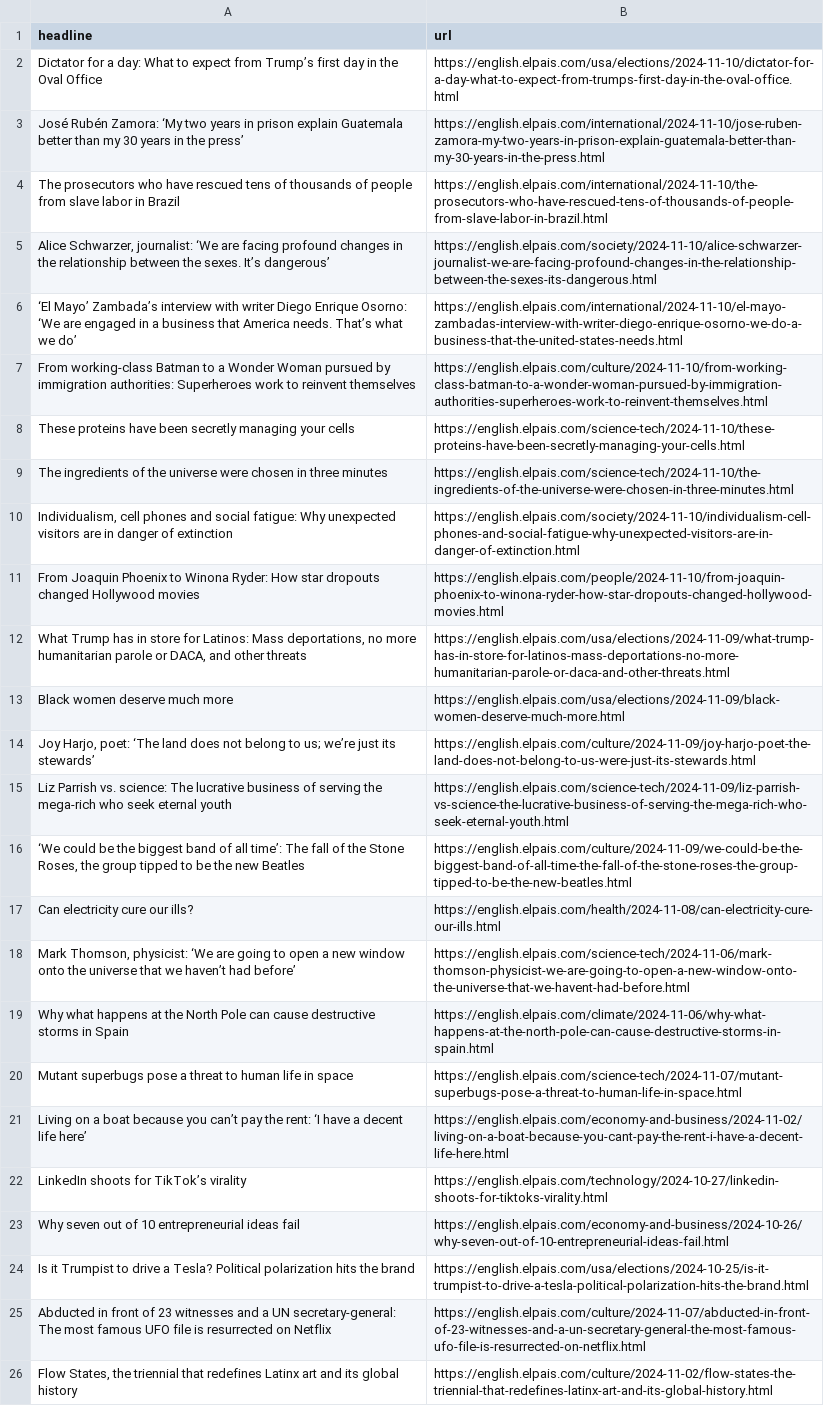
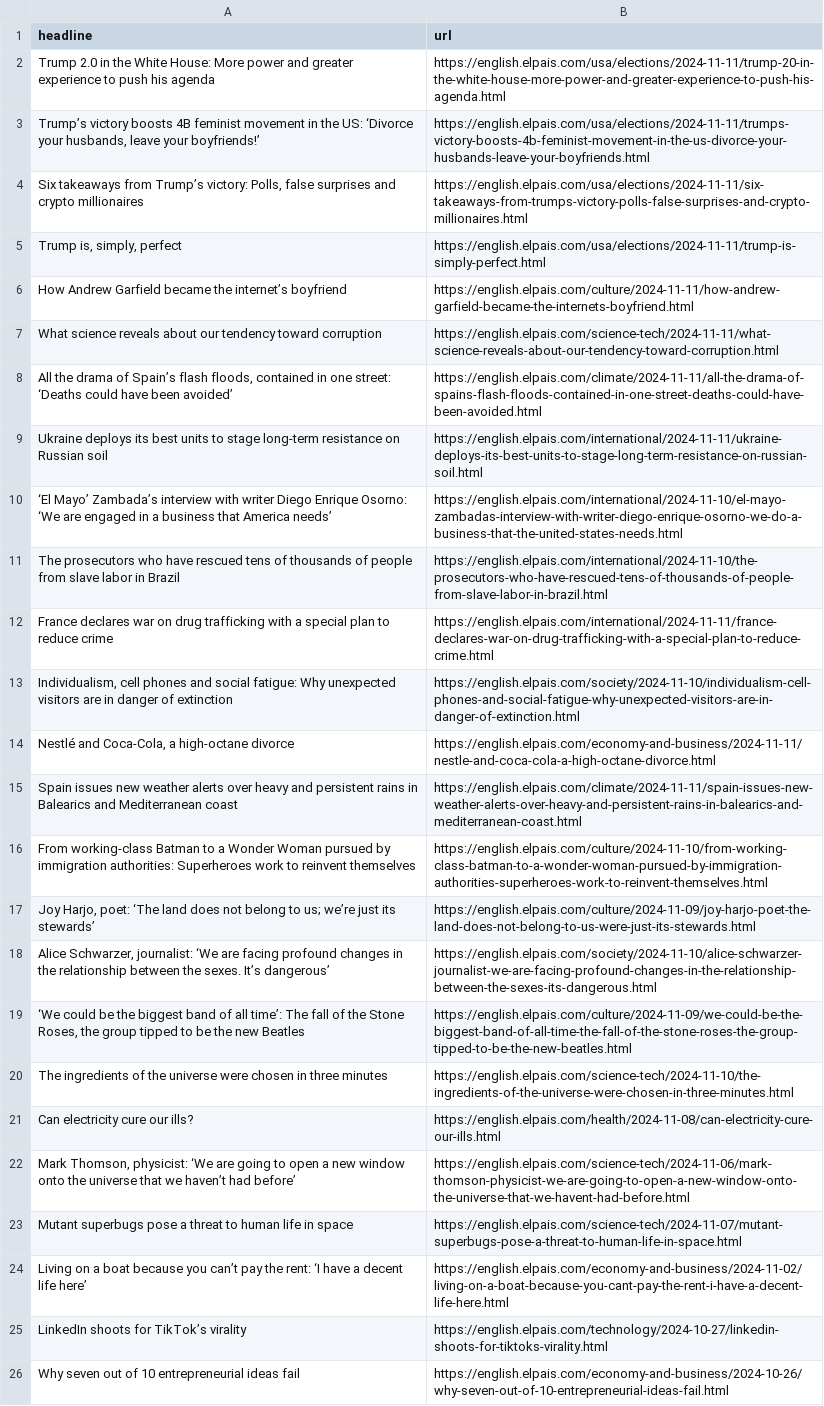
Before and after one commit to ElisabethLind/el_Pais_autoscraper, a CSV file: headlines.csv, drawn as a sheet; only a part is shown; the shorter side is filled out with more unchanged rows; removed rows and columns are numbered as before the commit, all else as after; the diff covers the shown part only; the diff names each change by its address in the sheet, - before the commit and + after, or states it on an @@ line.

```diff
--- a/headlines.csv
+++ b/headlines.csv
-row 2: Dictator for a day: What to expect from Trump’s first day in the Oval Office | https://english.elpais.com/usa/elections/2024-11-10/dictator-for-a-day-what-to-expect-from-trumps-first-day-in-the-oval-office.html
@@ row 3 moved to row 40: José Rubén Zamora: ‘My two years in pris… @@
+row 2: Trump 2.0 in the White House: More power and greater experience to push his agenda | https://english.elpais.com/usa/elections/2024-11-11/trump-20-in-the-white-house-more-power-and-greater-experience-to-push-his-agenda.html
+row 3: Trump’s victory boosts 4B feminist movement in the US: ‘Divorce your husbands, leave your boyfriends!’ | https://english.elpais.com/usa/elections/2024-11-11/trumps-victory-boosts-4b-feminist-movement-in-the-us-divorce-your-husbands-leave-your-boyfriends.html
+row 4: Six takeaways from Trump’s victory: Polls, false surprises and crypto millionaires | https://english.elpais.com/usa/elections/2024-11-11/six-takeaways-from-trumps-victory-polls-false-surprises-and-crypto-millionaires.html
+row 5: Trump is, simply, perfect | https://english.elpais.com/usa/elections/2024-11-11/trump-is-simply-perfect.html
+row 6: How Andrew Garfield became the internet’s boyfriend | https://english.elpais.com/culture/2024-11-11/how-andrew-garfield-became-the-internets-boyfriend.html
+row 7: What science reveals about our tendency toward corruption | https://english.elpais.com/science-tech/2024-11-11/what-science-reveals-about-our-tendency-toward-corruption.html
+row 8: All the drama of Spain’s flash floods, contained in one street: ‘Deaths could have been avoided’ | https://english.elpais.com/climate/2024-11-11/all-the-drama-of-spains-flash-floods-contained-in-one-street-deaths-could-have-been-avoided.html
+row 9: Ukraine deploys its best units to stage long-term resistance on Russian soil | https://english.elpais.com/international/2024-11-11/ukraine-deploys-its-best-units-to-stage-long-term-resistance-on-russian-soil.html
+row 10: ‘El Mayo’ Zambada’s interview with writer Diego Enrique Osorno: ‘We are engaged in a business that America needs’ | https://english.elpais.com/international/2024-11-10/el-mayo-zambadas-interview-with-writer-diego-enrique-osorno-we-do-a-business-that-the-united-states-needs.html
+row 12: France declares war on drug trafficking with a special plan to reduce crime | https://english.elpais.com/international/2024-11-11/france-declares-war-on-drug-trafficking-with-a-special-plan-to-reduce-crime.html
@@ row 10 moved to row 13: Individualism, cell phones and social fa… @@
+row 14: Nestlé and Coca-Cola, a high-octane divorce | https://english.elpais.com/economy-and-business/2024-11-11/nestle-and-coca-cola-a-high-octane-divorce.html
+row 15: Spain issues new weather alerts over heavy and persistent rains in Balearics and Mediterranean coast | https://english.elpais.com/climate/2024-11-11/spain-issues-new-weather-alerts-over-heavy-and-persistent-rains-in-balearics-and-mediterranean-coast.html
@@ row 7 moved to row 16: From working-class Batman to a Wonder Wo… @@
@@ row 14 moved to row 17: Joy Harjo, poet: ‘The land does not belo… @@
-row 6: ‘El Mayo’ Zambada’s interview with writer Diego Enrique Osorno: ‘We are engaged in a business that America needs. That’s what we do’ | https://english.elpais.com/international/2024-11-10/el-mayo-zambadas-interview-with-writer-diego-enrique-osorno-we-do-a-business-that-the-united-states-needs.html
-row 8: These proteins have been secretly managing your cells | https://english.elpais.com/science-tech/2024-11-10/these-proteins-have-been-secretly-managing-your-cells.html
@@ row 16 moved to row 19: ‘We could be the biggest band of all tim… @@
-row 11: From Joaquin Phoenix to Winona Ryder: How star dropouts changed Hollywood movies | https://english.elpais.com/people/2024-11-10/from-joaquin-phoenix-to-winona-ryder-how-star-dropouts-changed-hollywood-movies.html
-row 12: What Trump has in store for Latinos: Mass deportations, no more humanitarian parole or DACA, and other threats | https://english.elpais.com/usa/elections/2024-11-09/what-trump-has-in-store-for-latinos-mass-deportations-no-more-humanitarian-parole-or-daca-and-other-threats.html
-row 13: Black women deserve much more | https://english.elpais.com/usa/elections/2024-11-09/black-women-deserve-much-more.html
@@ row 15 moved to row 41: Liz Parrish vs. science: The lucrative b… @@
-row 19: Why what happens at the North Pole can cause destructive storms in Spain | https://english.elpais.com/climate/2024-11-06/why-what-happens-at-the-north-pole-can-cause-destructive-storms-in-spain.html
```
Also changed, not shown: 2 removed rows elsewhere in this file.
